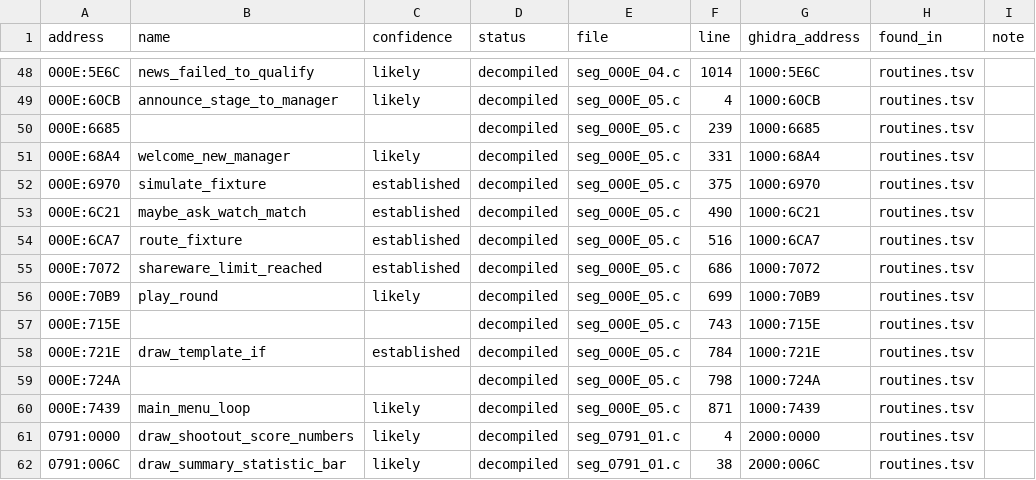
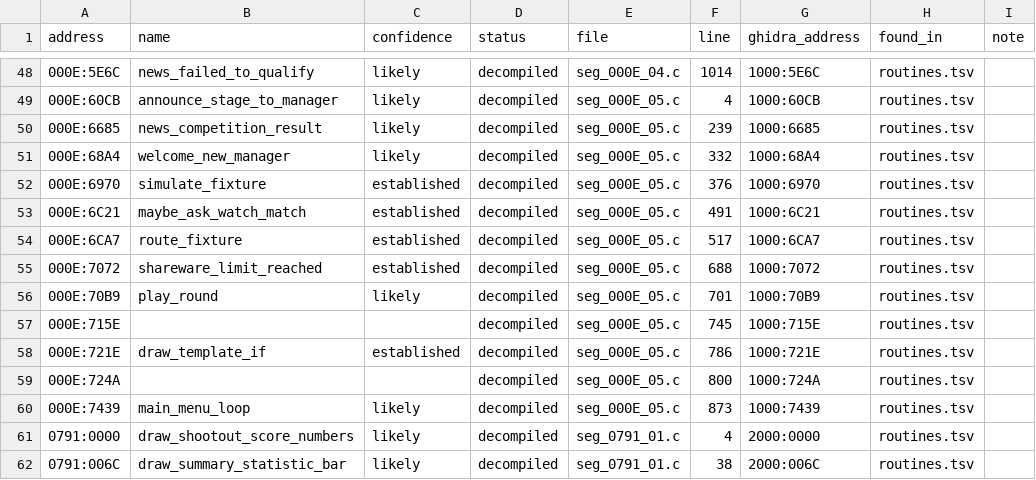
Before and after one commit to diegoami/goal2-archaeology, a TSV file: static/goal-exe/named/index.tsv, drawn as a sheet; only a part is shown, gaps mark what is left out.

```diff
--- a/static/goal-exe/named/index.tsv
+++ b/static/goal-exe/named/index.tsv
@@ -49,13 +49,13 @@ address	name	confidence	status	file	line	ghidra_address	found_in	note
 000E:60CB	announce_stage_to_manager	likely	decompiled	seg_000E_05.c	4	1000:60CB	routines.tsv	
-000E:6685			decompiled	seg_000E_05.c	239	1000:6685	routines.tsv	
-000E:68A4	welcome_new_manager	likely	decompiled	seg_000E_05.c	331	1000:68A4	routines.tsv	
-000E:6970	simulate_fixture	established	decompiled	seg_000E_05.c	375	1000:6970	routines.tsv	
-000E:6C21	maybe_ask_watch_match	established	decompiled	seg_000E_05.c	490	1000:6C21	routines.tsv	
-000E:6CA7	route_fixture	established	decompiled	seg_000E_05.c	516	1000:6CA7	routines.tsv	
-000E:7072	shareware_limit_reached	established	decompiled	seg_000E_05.c	686	1000:7072	routines.tsv	
-000E:70B9	play_round	likely	decompiled	seg_000E_05.c	699	1000:70B9	routines.tsv	
-000E:715E			decompiled	seg_000E_05.c	743	1000:715E	routines.tsv	
-000E:721E	draw_template_if	established	decompiled	seg_000E_05.c	784	1000:721E	routines.tsv	
-000E:724A			decompiled	seg_000E_05.c	798	1000:724A	routines.tsv	
-000E:7439	main_menu_loop	likely	decompiled	seg_000E_05.c	871	1000:7439	routines.tsv	
+000E:6685	news_competition_result	likely	decompiled	seg_000E_05.c	239	1000:6685	routines.tsv	
+000E:68A4	welcome_new_manager	likely	decompiled	seg_000E_05.c	332	1000:68A4	routines.tsv	
+000E:6970	simulate_fixture	established	decompiled	seg_000E_05.c	376	1000:6970	routines.tsv	
+000E:6C21	maybe_ask_watch_match	established	decompiled	seg_000E_05.c	491	1000:6C21	routines.tsv	
+000E:6CA7	route_fixture	established	decompiled	seg_000E_05.c	517	1000:6CA7	routines.tsv	
+000E:7072	shareware_limit_reached	established	decompiled	seg_000E_05.c	688	1000:7072	routines.tsv	
+000E:70B9	play_round	likely	decompiled	seg_000E_05.c	701	1000:70B9	routines.tsv	
+000E:715E			decompiled	seg_000E_05.c	745	1000:715E	routines.tsv	
+000E:721E	draw_template_if	established	decompiled	seg_000E_05.c	786	1000:721E	routines.tsv	
+000E:724A			decompiled	seg_000E_05.c	800	1000:724A	routines.tsv	
+000E:7439	main_menu_loop	likely	decompiled	seg_000E_05.c	873	1000:7439	routines.tsv	
 0791:0000	draw_shootout_score_numbers	likely	decompiled	seg_0791_01.c	4	2000:0000	routines.tsv	
```
Also changed, not shown: static/goal-exe/annotations/routines.tsv, 8 other files.
